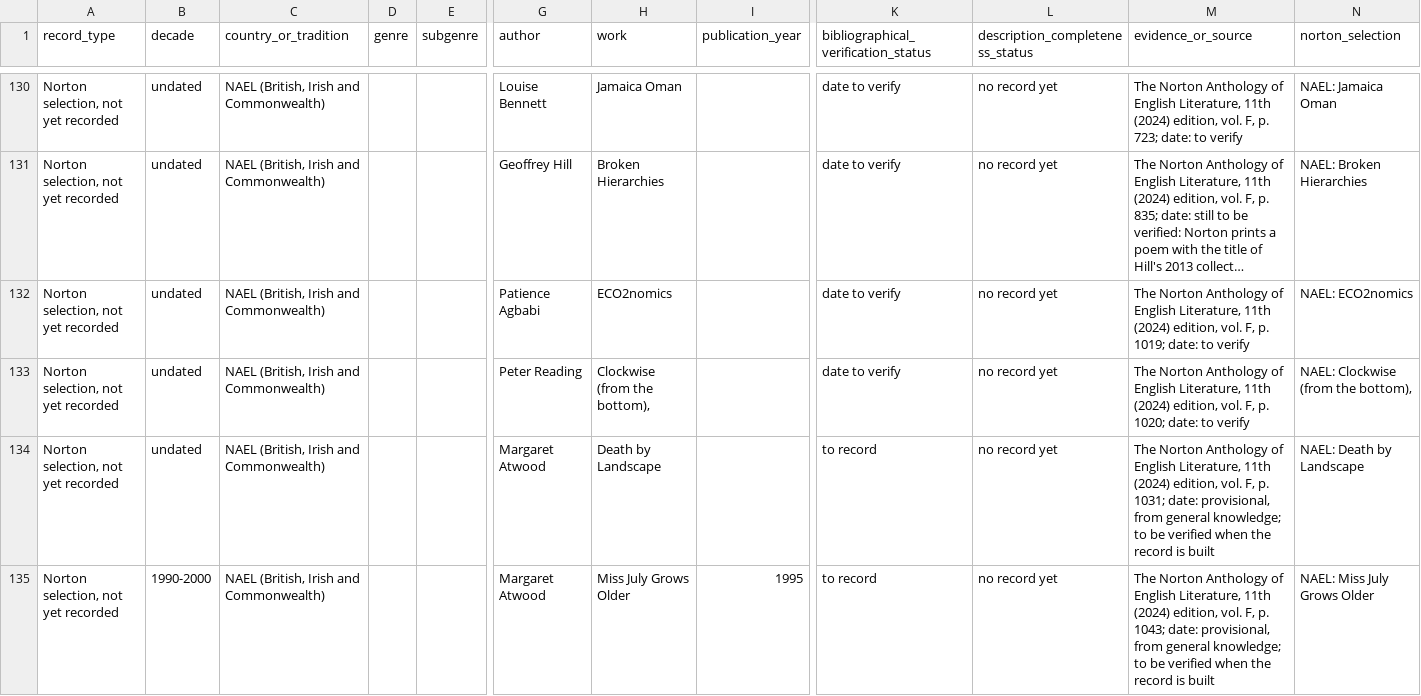
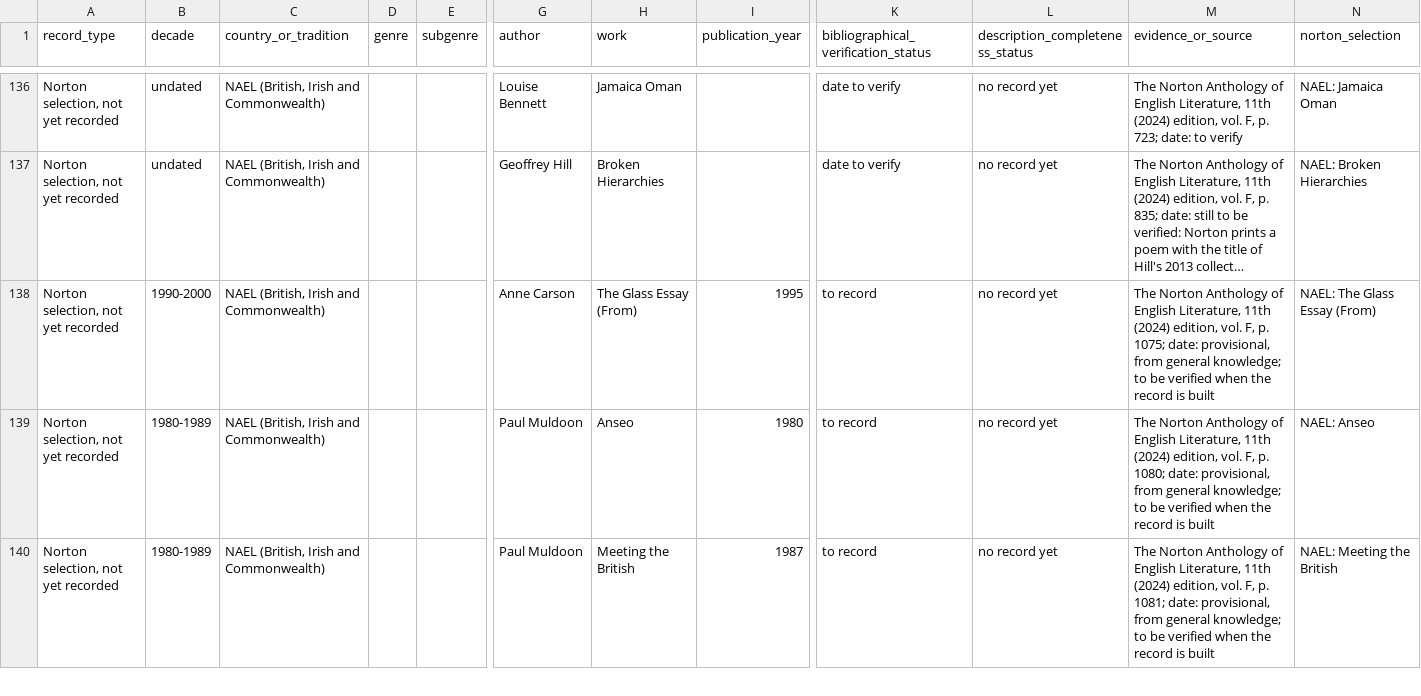
Before and after one commit to toeyelight-netizen/EnglishData, a CSV file: documentation/INSTALLMENT_10_COVERAGE_MATRIX.csv, drawn as a sheet; only a part is shown, gaps mark what is left out; the shorter side is filled out with more unchanged rows; long unchanged cells end in …; removed rows and columns are numbered as before the commit, all else as after; rows hold the shown columns only; the diff covers the shown part only; the diff names each change by its address in the sheet, - before the commit and + after, or states it on an @@ line.

```diff
--- a/documentation/INSTALLMENT_10_COVERAGE_MATRIX.csv
+++ b/documentation/INSTALLMENT_10_COVERAGE_MATRIX.csv
-row 132: Norton selection, not yet recorded | undated | NAEL (British, Irish and Commonwealth) |  |  | Patience Agbabi | ECO2nomics |  | date to verify | no record yet | The Norton Anthology of English Literature, 11th (2024) edition, vol. F, p. 1019; date: to verify | NAEL: ECO2nomics
-row 133: Norton selection, not yet recorded | undated | NAEL (British, Irish and Commonwealth) |  |  | Peter Reading | Clockwise (from the bottom), |  | date to verify | no record yet | The Norton Anthology of English Literature, 11th (2024) edition, vol. F, p. 1020; date: to verify | NAEL: Clockwise (from the bottom),
-row 134: Norton selection, not yet recorded | undated | NAEL (British, Irish and Commonwealth) |  |  | Margaret Atwood | Death by Landscape |  | to record | no record yet | The Norton Anthology of English Literature, 11th (2024) edition, vol. F, p. 1031; date: provisional, from general knowledge; to be verified when the record is built | NAEL: Death by Landscape
-row 135: Norton selection, not yet recorded | 1990-2000 | NAEL (British, Irish and Commonwealth) |  |  | Margaret Atwood | Miss July Grows Older | 1995 | to record | no record yet | The Norton Anthology of English Literature, 11th (2024) edition, vol. F, p. 1043; date: provisional, from general knowledge; to be verified when the record is built | NAEL: Miss July Grows Older
```
Also changed, not shown: 6 added rows and 4 removed rows elsewhere in this file, research/installment_10/lists/norton_nael_11e_vol_f.csv, 14 other files.
